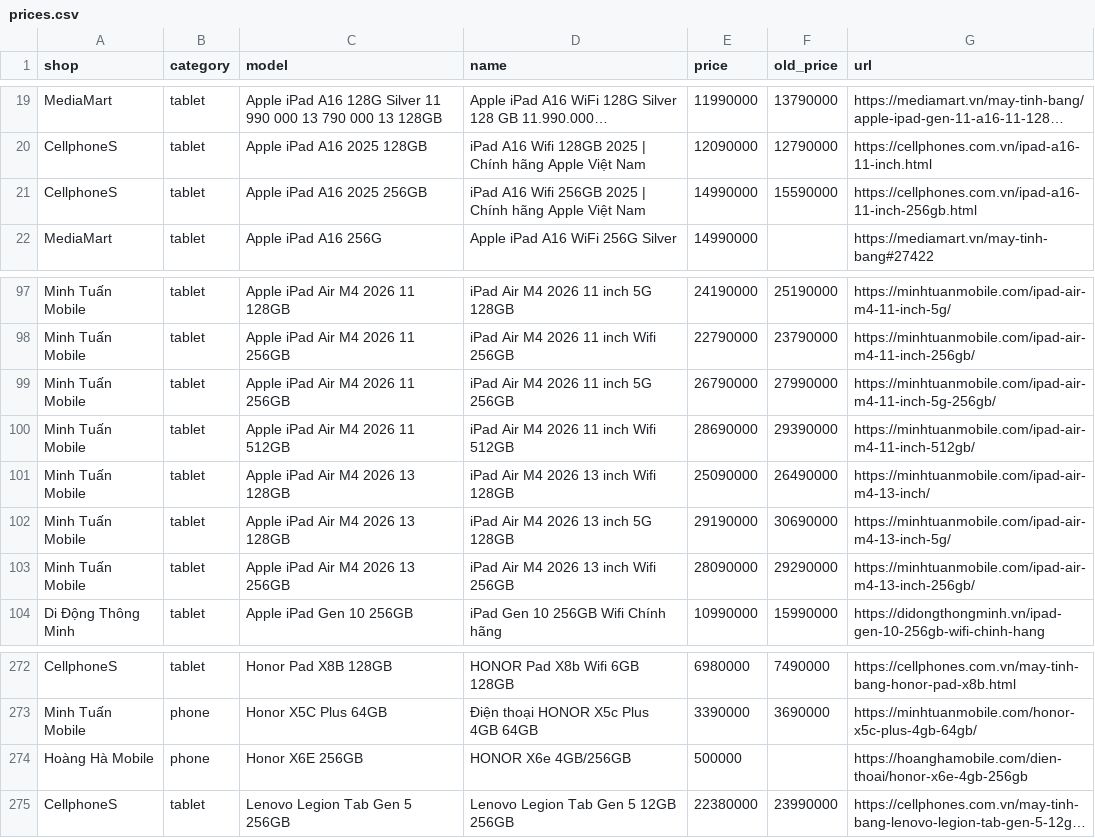
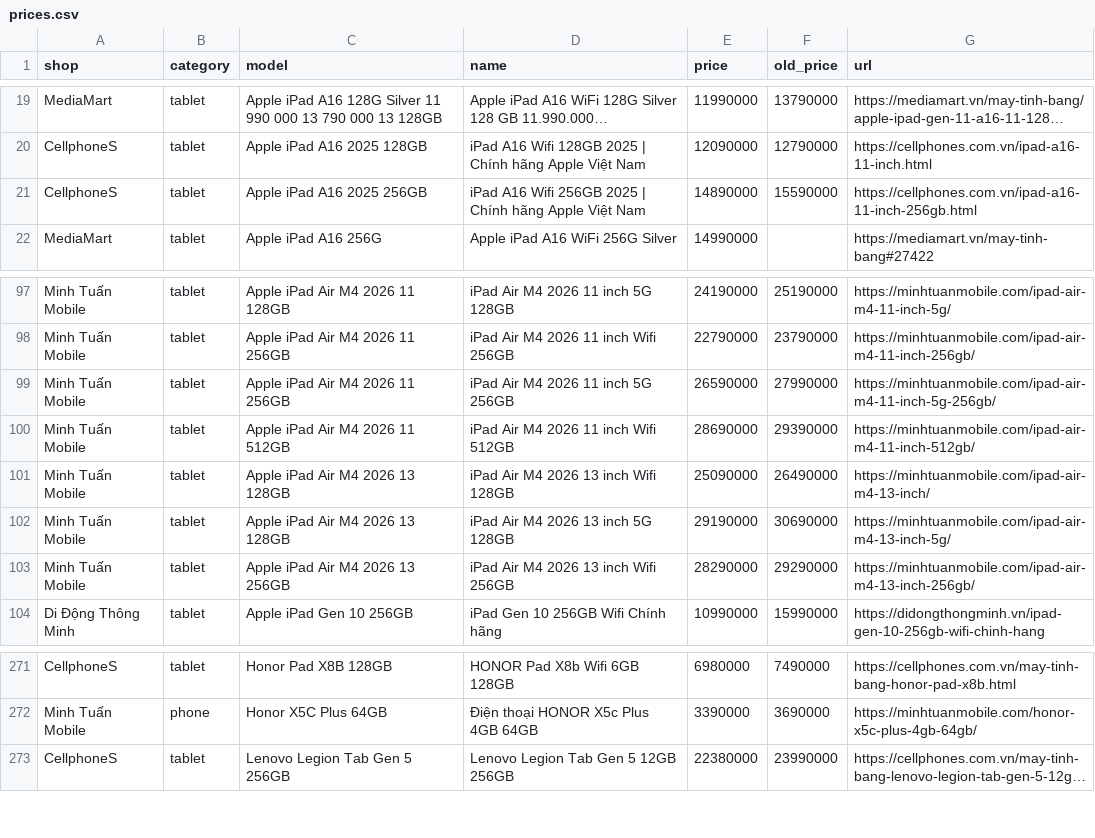
Before and after one commit to tuongphanbase/phone-tablet-price-emailer, a CSV file: docs/prices.csv, drawn as a sheet; only a part is shown, gaps mark what is left out; long unchanged cells end in …; removed rows and columns are numbered as before the commit, all else as after; the diff covers the shown part only; the diff names each change by its address in the sheet, - before the commit and + after, or states it on an @@ line.

```diff
--- a/docs/prices.csv
+++ b/docs/prices.csv
-E21 (price): 14990000
+E21 (price): 14890000
-E99 (price): 26790000
+E99 (price): 26590000
-E103 (price): 28090000
+E103 (price): 28290000
-row 274: Hoàng Hà Mobile | phone | Honor X6E 256GB | HONOR X6e 4GB/256GB | 500000 |  | https://hoanghamobile.com/dien-thoai/honor-x6e-4gb-256gb
```
Also changed, not shown: 3 added rows, 2 removed rows and 4 edited cells elsewhere in this file, 2 other files.
